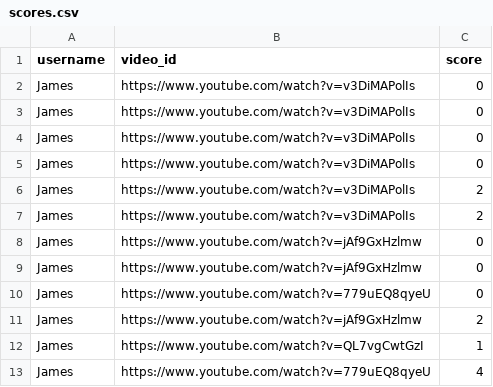
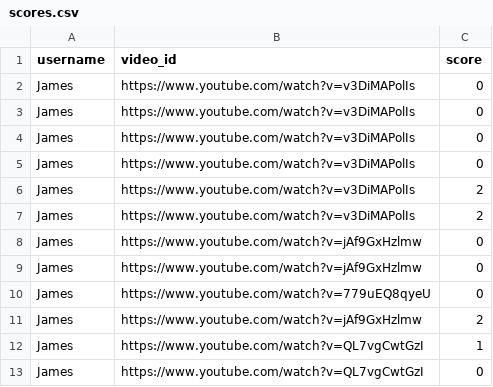
Before and after one commit to scooter7/VideoLMS, a CSV file: UsersandScores/scores.csv, drawn as a sheet.

Commit message:
Add new score

```diff
--- a/UsersandScores/scores.csv
+++ b/UsersandScores/scores.csv
@@ -12,2 +12,2 @@ James,https://www.youtube.com/watch?v=jAf9GxHzlmw,2
 James,https://www.youtube.com/watch?v=QL7vgCwtGzI,1
-James,https://www.youtube.com/watch?v=779uEQ8qyeU,4
+James,https://www.youtube.com/watch?v=QL7vgCwtGzI,0
```
